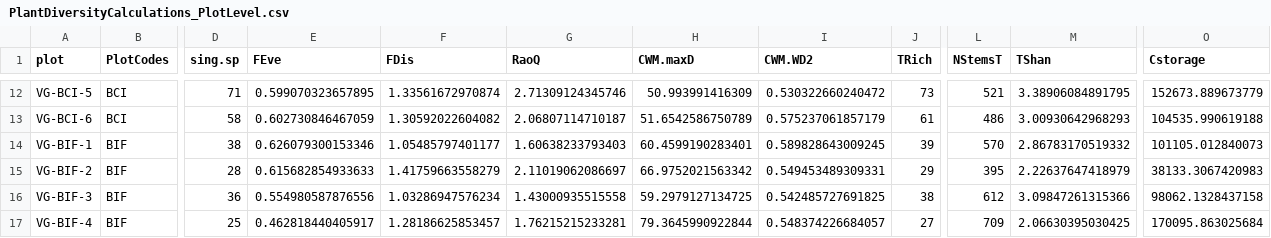
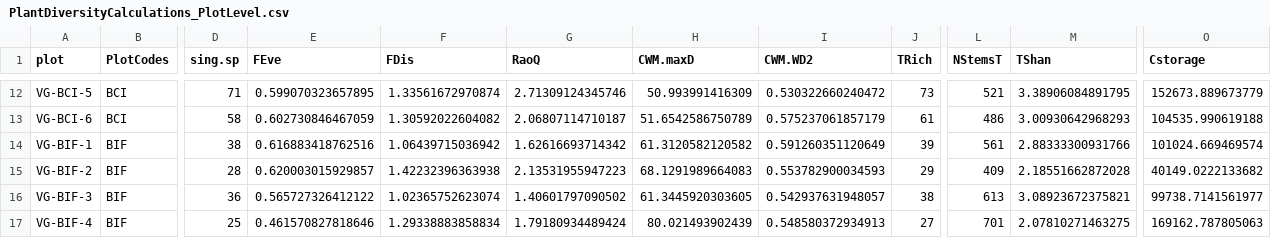
Before and after one commit to lbeaudrot/Species-Richness, a CSV file: PlantDiversityCalculations_PlotLevel.csv, drawn as a sheet; only a part is shown, gaps mark what is left out; the diff covers the shown part only; the diff names each change by its address in the sheet, - before the commit and + after, or states it on an @@ line.

```diff
--- a/PlantDiversityCalculations_PlotLevel.csv
+++ b/PlantDiversityCalculations_PlotLevel.csv
-E14 (FEve): 0.626079300153346
+E14 (FEve): 0.616883418762516
-F14 (FDis): 1.05485797401177
+F14 (FDis): 1.06439715036942
-G14 (RaoQ): 1.60638233793403
+G14 (RaoQ): 1.62616693714342
-H14 (CWM.maxD): 60.4599190283401
+H14 (CWM.maxD): 61.3120582120582
-I14 (CWM.WD2): 0.589828643009245
+I14 (CWM.WD2): 0.591260351120649
-L14 (NStemsT): 570
+L14 (NStemsT): 561
-M14 (TShan): 2.86783170519332
+M14 (TShan): 2.88333300931766
-O14 (Cstorage): 101105.012840073
+O14 (Cstorage): 101024.669469574
-E15 (FEve): 0.615682854933633
+E15 (FEve): 0.620003015929857
-F15 (FDis): 1.41759663558279
+F15 (FDis): 1.42232396363938
-G15 (RaoQ): 2.11019062086697
+G15 (RaoQ): 2.13531955947223
-H15 (CWM.maxD): 66.9752021563342
+H15 (CWM.maxD): 68.1291989664083
-I15 (CWM.WD2): 0.549453489309331
+I15 (CWM.WD2): 0.553782900034593
-L15 (NStemsT): 395
+L15 (NStemsT): 409
-M15 (TShan): 2.22637647418979
+M15 (TShan): 2.18551662872028
-O15 (Cstorage): 38133.3067420983
+O15 (Cstorage): 40149.0222133682
-E16 (FEve): 0.554980587876556
+E16 (FEve): 0.565727326412122
-F16 (FDis): 1.03286947576234
+F16 (FDis): 1.02365752623074
-G16 (RaoQ): 1.43000935515558
+G16 (RaoQ): 1.40601797090502
-H16 (CWM.maxD): 59.2979127134725
+H16 (CWM.maxD): 61.3445920303605
-I16 (CWM.WD2): 0.542485727691825
+I16 (CWM.WD2): 0.542937631948057
-L16 (NStemsT): 612
+L16 (NStemsT): 613
-M16 (TShan): 3.09847261315366
+M16 (TShan): 3.08923672375821
-O16 (Cstorage): 98062.1328437158
+O16 (Cstorage): 99738.7141561977
-E17 (FEve): 0.462818440405917
+E17 (FEve): 0.461570827818646
-F17 (FDis): 1.28186625853457
+F17 (FDis): 1.29338883858834
-G17 (RaoQ): 1.76215215233281
+G17 (RaoQ): 1.79180934489424
-H17 (CWM.maxD): 79.3645990922844
+H17 (CWM.maxD): 80.021493902439
-I17 (CWM.WD2): 0.548374226684057
+I17 (CWM.WD2): 0.548580372934913
-L17 (NStemsT): 709
+L17 (NStemsT): 701
-M17 (TShan): 2.06630395030425
+M17 (TShan): 2.07810271463275
-O17 (Cstorage): 170095.863025684
+O17 (Cstorage): 169162.787805063
```
Also changed, not shown: 19 edited cells elsewhere in this file, PlantDiversityCalculations.csv, PlantDiversityVariances.csv, 5 other files.
